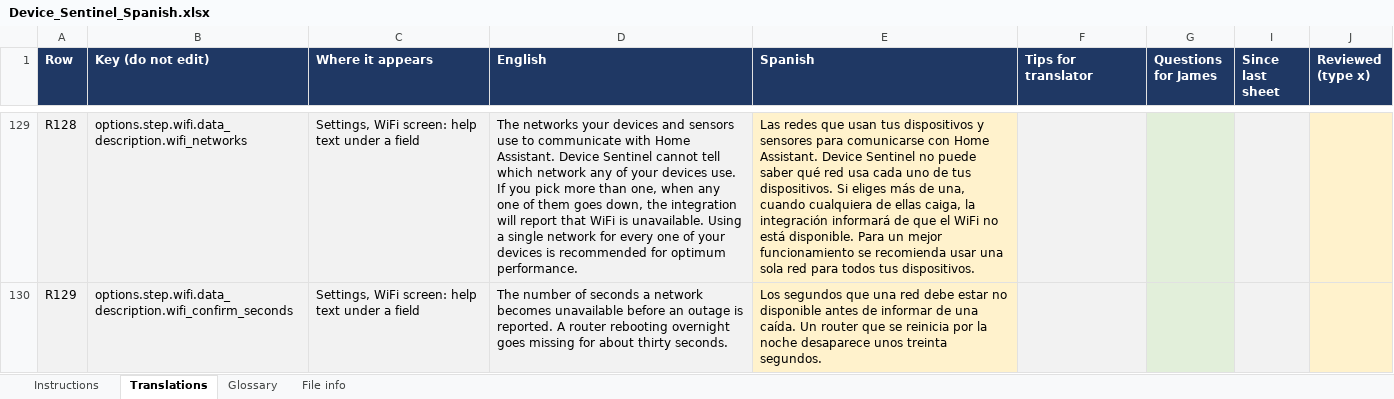
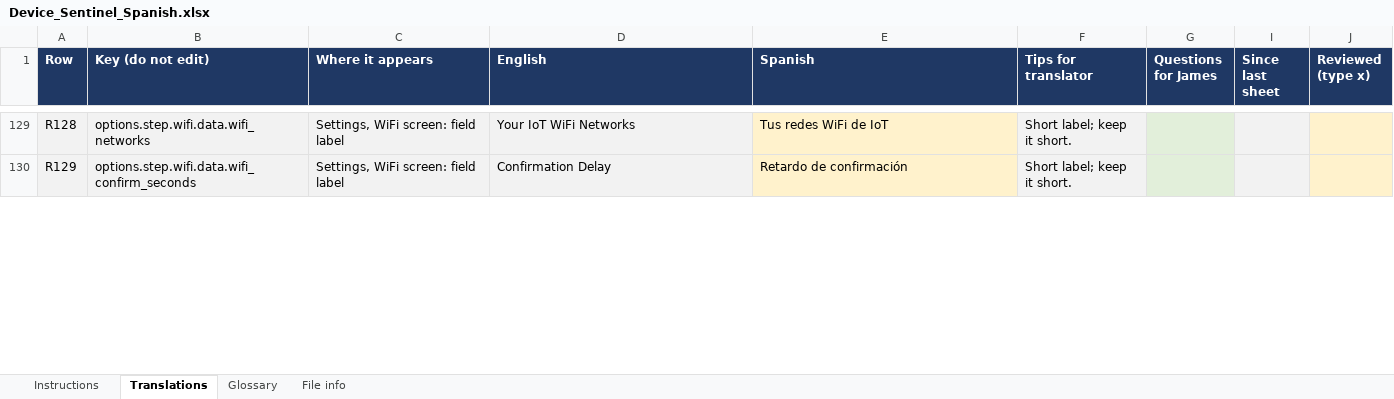
Before and after one commit to TheThinkingHome/device_sentinel, an Excel workbook: docs/translations/Device_Sentinel_Spanish.xlsx, sheet Translations, drawn as a sheet; only a part is shown, gaps mark what is left out; values as stored, in another font and other column widths than the file's, no borders; the diff covers the shown part only; the diff names each change by its address in the sheet, - before the commit and + after, or states it on an @@ line.

```diff
--- a/docs/translations/Device_Sentinel_Spanish.xlsx (sheet Translations)
+++ b/docs/translations/Device_Sentinel_Spanish.xlsx (sheet Translations)
-B129 (Key (do not edit)): options.step.wifi.data_description.wifi_networks
+B129 (Key (do not edit)): options.step.wifi.data.wifi_networks
-C129:C130 (Where it appears): Settings, WiFi screen: help text under a field
+C129:C130 (Where it appears): Settings, WiFi screen: field label
-D129 (English): The networks your devices and sensors use to communicate with Home Assistant. Device Sentinel cannot tell which network any of your devices use. If you pick more than one, when any one of them goes down, the integration will report that WiFi is unavailable. Using a single network for every one of your devices is recommended for optimum performance.
+D129 (English): Your IoT WiFi Networks
-E129 (Spanish): Las redes que usan tus dispositivos y sensores para comunicarse con Home Assistant. Device Sentinel no puede saber qué red usa cada uno de tus dispositivos. Si eliges más de una, cuando cualquiera de ellas caiga, la integración informará de que el WiFi no está disponible. Para un mejor funcionamiento se recomienda usar una sola red para todos tus dispositivos.
+E129 (Spanish): Tus redes WiFi de IoT
-F129:F130 (Tips for translator): (empty)
+F129:F130 (Tips for translator): Short label; keep it short.
-B130 (Key (do not edit)): options.step.wifi.data_description.wifi_confirm_seconds
+B130 (Key (do not edit)): options.step.wifi.data.wifi_confirm_seconds
-D130 (English): The number of seconds a network becomes unavailable before an outage is reported. A router rebooting overnight goes missing for about thirty seconds.
+D130 (English): Confirmation Delay
-E130 (Spanish): Los segundos que una red debe estar no disponible antes de informar de una caída. Un router que se reinicia por la noche desaparece unos treinta segundos.
+E130 (Spanish): Retardo de confirmación
```
Also changed, not shown: 2 added rows and 271 edited cells elsewhere in this sheet, sheet File info, sheet Instructions, hidden cells, docs/translations/Device_Sentinel_French.xlsx.
